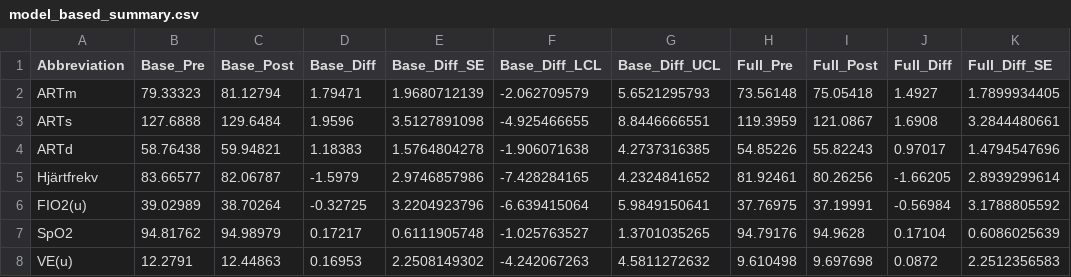
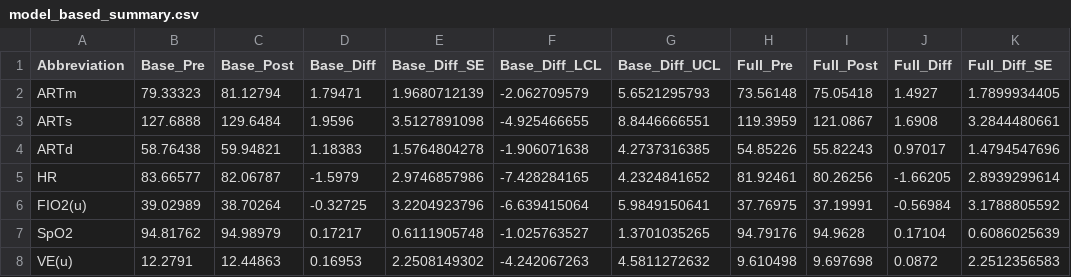
Before and after one commit to SCANDAT/Transfusion-Dashboard, a CSV file: data/model_based_summary.csv, drawn as a sheet; only a part is shown; the diff names each change by its address in the sheet, - before the commit and + after, or states it on an @@ line.

Commit message:
Heart rate data file syntax change

```diff
--- a/data/model_based_summary.csv
+++ b/data/model_based_summary.csv
-A5 (Abbreviation): Hjärtfrekv
+A5 (Abbreviation): HR
```
Also changed, not shown: data/observed_data_summary.csv.
